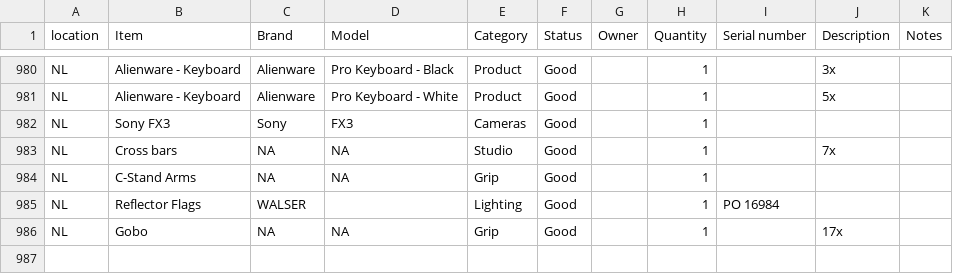
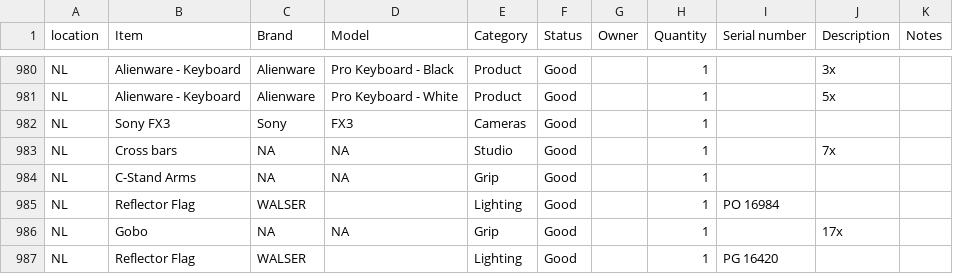
Before and after one commit to liquid-coop/Equipment_Inventory, a CSV file: database.csv, drawn as a sheet; only a part is shown, gaps mark what is left out.

Commit message:
Update inventory via web app

```diff
--- a/database.csv
+++ b/database.csv
@@ -984,3 +984,4 @@ NL,"Cross bars ",NA,NA,Studio,Good,,1,,"7x ",
 NL,"C-Stand Arms ",NA,NA,Grip,Good,,1,,,
-NL,Reflector Flags,WALSER,,Lighting,Good,,1,PO 16984,,
+NL,Reflector Flag,WALSER,,Lighting,Good,,1,PO 16984,,
 NL,Gobo,NA,NA,Grip,Good,,1,,17x,
+NL,"Reflector Flag ",WALSER,,Lighting,Good,,1,PG 16420,,
```
